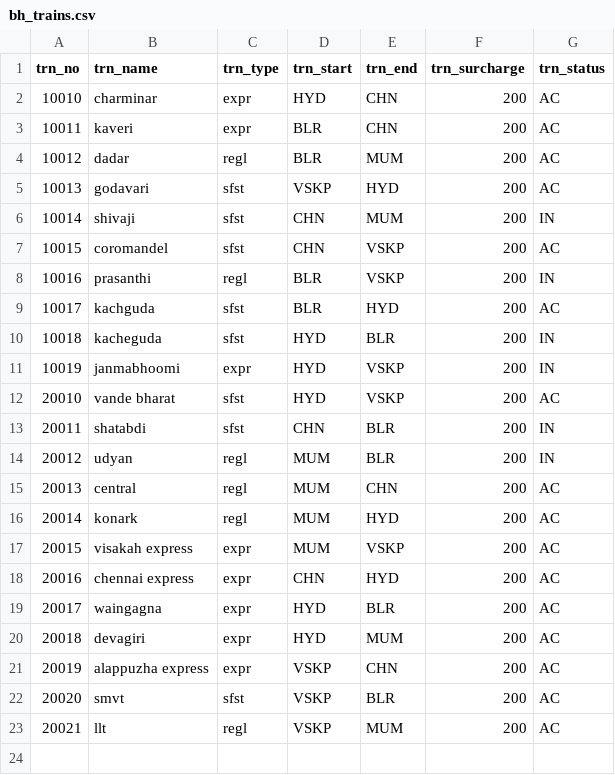
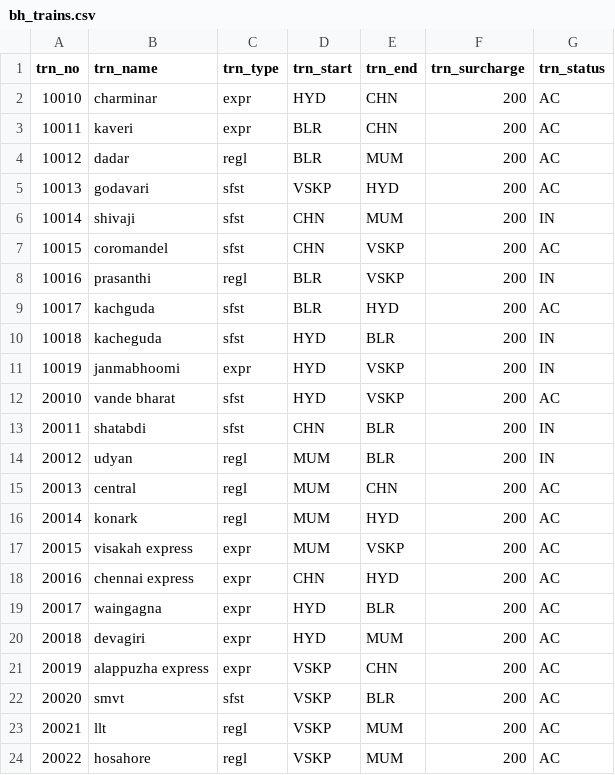
Before and after one commit to Adithya56/TrainReservationApplication, a CSV file: bh_trains.csv, drawn as a sheet; the diff names each change by its address in the sheet, - before the commit and + after, or states it on an @@ line.

```diff
--- a/bh_trains.csv
+++ b/bh_trains.csv
+row 24: 20022 | hosahore | regl | VSKP | MUM | 200 | AC
```
Also changed, not shown: 28 other files.
